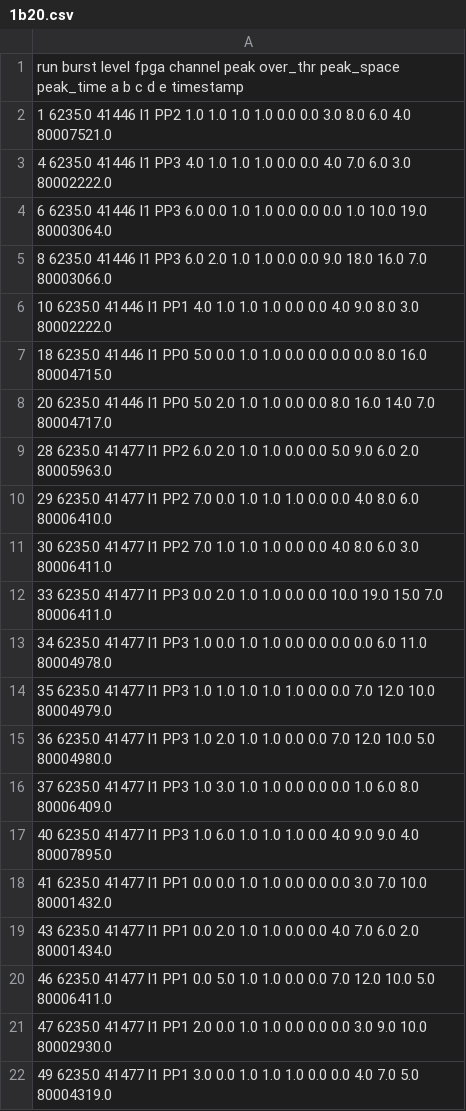
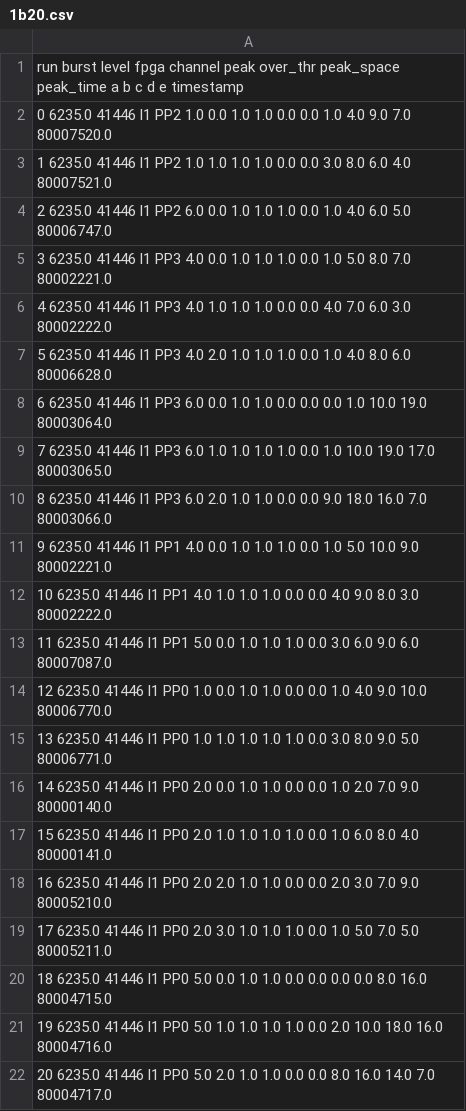
Before and after one commit to Wronsmin/Tesi, a CSV file: Pile_Up/1b20.csv, drawn as a sheet; only a part is shown; the shorter side is filled out with more unchanged rows; the diff covers the shown part only; the diff names each change by its address in the sheet, - before the commit and + after, or states it on an @@ line.

```diff
--- a/Pile_Up/1b20.csv
+++ b/Pile_Up/1b20.csv
+row 2: 0 6235.0 41446 l1 PP2 1.0 0.0 1.0 1.0 0.0 0.0 1.0 4.0 9.0 7.0 80007520.0
+row 4: 2 6235.0 41446 l1 PP2 6.0 0.0 1.0 1.0 1.0 0.0 1.0 4.0 6.0 5.0 80006747.0
+row 5: 3 6235.0 41446 l1 PP3 4.0 0.0 1.0 1.0 1.0 0.0 1.0 5.0 8.0 7.0 80002221.0
+row 7: 5 6235.0 41446 l1 PP3 4.0 2.0 1.0 1.0 1.0 0.0 1.0 4.0 8.0 6.0 80006628.0
+row 9: 7 6235.0 41446 l1 PP3 6.0 1.0 1.0 1.0 1.0 0.0 1.0 10.0 19.0 17.0 80003065.0
+row 11: 9 6235.0 41446 l1 PP1 4.0 0.0 1.0 1.0 1.0 0.0 1.0 5.0 10.0 9.0 80002221.0
+row 13: 11 6235.0 41446 l1 PP1 5.0 0.0 1.0 1.0 1.0 0.0 3.0 6.0 9.0 6.0 80007087.0
+row 14: 12 6235.0 41446 l1 PP0 1.0 0.0 1.0 1.0 0.0 0.0 1.0 4.0 9.0 10.0 80006770.0
+row 15: 13 6235.0 41446 l1 PP0 1.0 1.0 1.0 1.0 1.0 0.0 3.0 8.0 9.0 5.0 80006771.0
+row 16: 14 6235.0 41446 l1 PP0 2.0 0.0 1.0 1.0 0.0 0.0 1.0 2.0 7.0 9.0 80000140.0
+row 17: 15 6235.0 41446 l1 PP0 2.0 1.0 1.0 1.0 1.0 0.0 1.0 6.0 8.0 4.0 80000141.0
+row 18: 16 6235.0 41446 l1 PP0 2.0 2.0 1.0 1.0 0.0 0.0 2.0 3.0 7.0 9.0 80005210.0
+row 19: 17 6235.0 41446 l1 PP0 2.0 3.0 1.0 1.0 1.0 0.0 1.0 5.0 7.0 5.0 80005211.0
+row 21: 19 6235.0 41446 l1 PP0 5.0 1.0 1.0 1.0 1.0 0.0 2.0 10.0 18.0 16.0 80004716.0
```
Also changed, not shown: 46 added rows elsewhere in this file, 35 other files.
